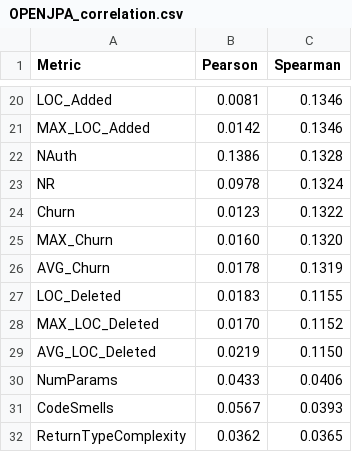
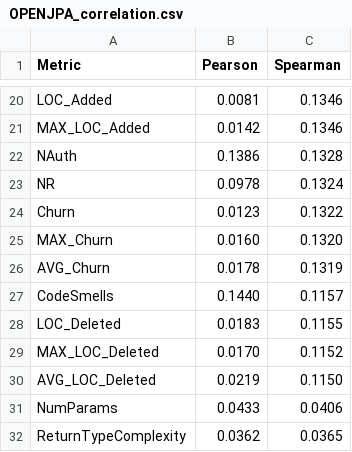
Before and after one commit to flavio-simonelli/ProjectAnalyzerAI, a CSV file: results/correlation/OPENJPA_correlation.csv, drawn as a sheet; only a part is shown, gaps mark what is left out; removed rows and columns are numbered as before the commit, all else as after; the diff names each change by its address in the sheet, - before the commit and + after, or states it on an @@ line.

Commit message:
results

```diff
--- a/results/correlation/OPENJPA_correlation.csv
+++ b/results/correlation/OPENJPA_correlation.csv
+row 27: CodeSmells | 0.1440 | 0.1157
-row 31: CodeSmells | 0.0567 | 0.0393
```
